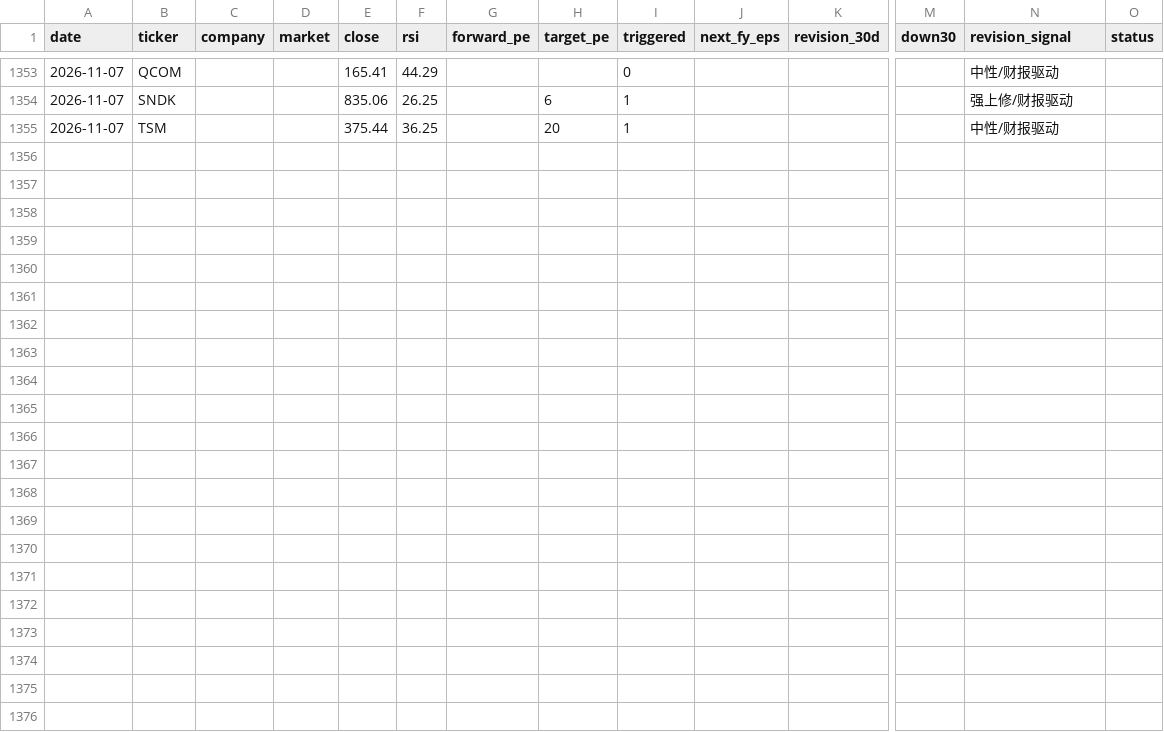
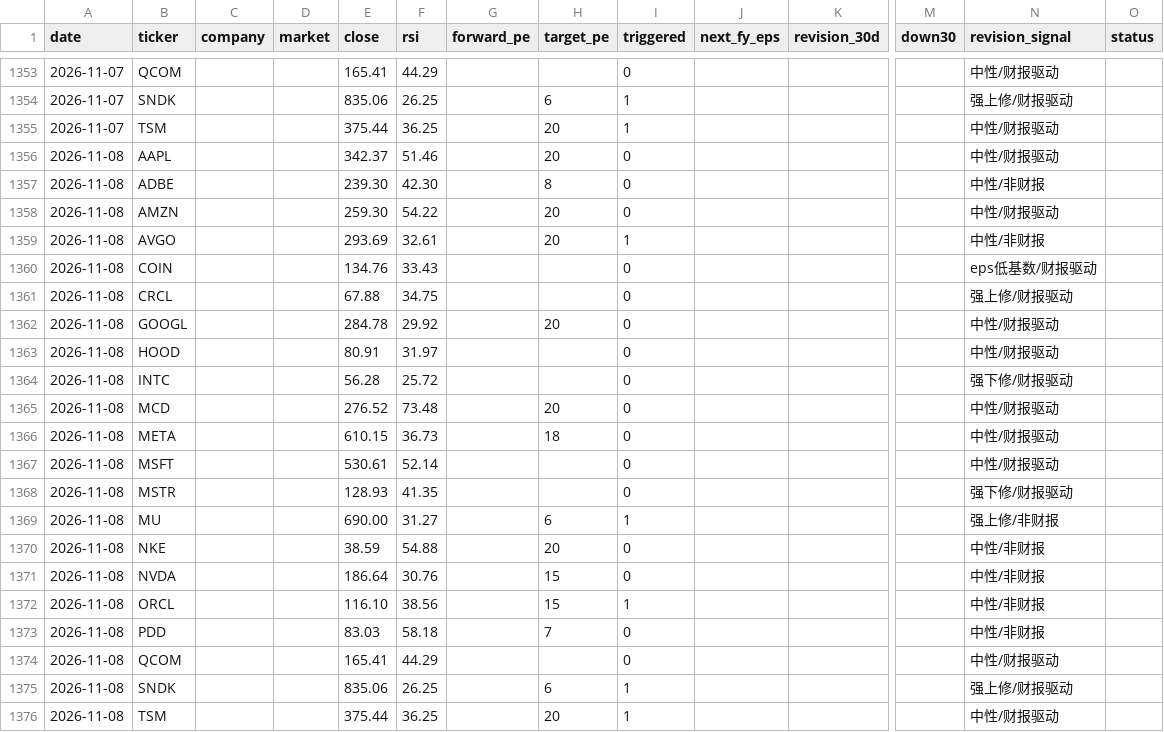
Before and after one commit to cool1990/Invest_Dashboard_V2, a CSV file: data/raw/us/earnings.csv, drawn as a sheet; only a part is shown, gaps mark what is left out; rows hold the shown columns only; the diff names each change by its address in the sheet, - before the commit and + after, or states it on an @@ line.

```diff
--- a/data/raw/us/earnings.csv
+++ b/data/raw/us/earnings.csv
+row 1356: 2026-11-08 | AAPL |  |  | 342.37 | 51.46 |  | 20 | 0 |  |  |  | 中性/财报驱动
+row 1357: 2026-11-08 | ADBE |  |  | 239.30 | 42.30 |  | 8 | 0 |  |  |  | 中性/非财报
+row 1358: 2026-11-08 | AMZN |  |  | 259.30 | 54.22 |  | 20 | 0 |  |  |  | 中性/财报驱动
+row 1359: 2026-11-08 | AVGO |  |  | 293.69 | 32.61 |  | 20 | 1 |  |  |  | 中性/非财报
+row 1360: 2026-11-08 | COIN |  |  | 134.76 | 33.43 |  |  | 0 |  |  |  | eps低基数/财报驱动
+row 1361: 2026-11-08 | CRCL |  |  | 67.88 | 34.75 |  |  | 0 |  |  |  | 强上修/财报驱动
+row 1362: 2026-11-08 | GOOGL |  |  | 284.78 | 29.92 |  | 20 | 0 |  |  |  | 中性/财报驱动
+row 1363: 2026-11-08 | HOOD |  |  | 80.91 | 31.97 |  |  | 0 |  |  |  | 中性/财报驱动
+row 1364: 2026-11-08 | INTC |  |  | 56.28 | 25.72 |  |  | 0 |  |  |  | 强下修/财报驱动
+row 1365: 2026-11-08 | MCD |  |  | 276.52 | 73.48 |  | 20 | 0 |  |  |  | 中性/财报驱动
+row 1366: 2026-11-08 | META |  |  | 610.15 | 36.73 |  | 18 | 0 |  |  |  | 中性/财报驱动
+row 1367: 2026-11-08 | MSFT |  |  | 530.61 | 52.14 |  |  | 0 |  |  |  | 中性/财报驱动
+row 1368: 2026-11-08 | MSTR |  |  | 128.93 | 41.35 |  |  | 0 |  |  |  | 强下修/财报驱动
+row 1369: 2026-11-08 | MU |  |  | 690.00 | 31.27 |  | 6 | 1 |  |  |  | 强上修/非财报
+row 1370: 2026-11-08 | NKE |  |  | 38.59 | 54.88 |  | 20 | 0 |  |  |  | 中性/非财报
+row 1371: 2026-11-08 | NVDA |  |  | 186.64 | 30.76 |  | 15 | 0 |  |  |  | 中性/非财报
+row 1372: 2026-11-08 | ORCL |  |  | 116.10 | 38.56 |  | 15 | 1 |  |  |  | 中性/非财报
+row 1373: 2026-11-08 | PDD |  |  | 83.03 | 58.18 |  | 7 | 0 |  |  |  | 中性/非财报
+row 1374: 2026-11-08 | QCOM |  |  | 165.41 | 44.29 |  |  | 0 |  |  |  | 中性/财报驱动
+row 1375: 2026-11-08 | SNDK |  |  | 835.06 | 26.25 |  | 6 | 1 |  |  |  | 强上修/财报驱动
+row 1376: 2026-11-08 | TSM |  |  | 375.44 | 36.25 |  | 20 | 1 |  |  |  | 中性/财报驱动
```
Also changed, not shown: 3 other files.
